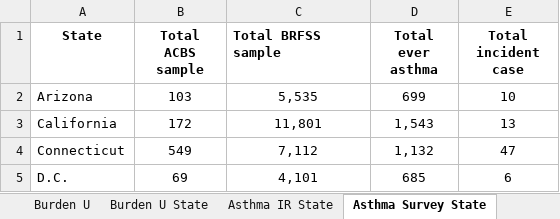
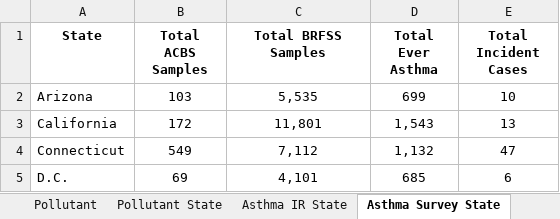
Before and after one commit to raedkm/TTI-BoD, an Excel workbook: Results/Tables-report/Demographics ver2.xlsx, sheet Asthma Survey State, drawn as a sheet; only a part is shown; values as stored, in another font and other column widths than the file's, no borders; the diff names each change by its address in the sheet, - before the commit and + after, or states it on an @@ line.

```diff
--- a/Results/Tables-report/Demographics ver2.xlsx (sheet Asthma Survey State)
+++ b/Results/Tables-report/Demographics ver2.xlsx (sheet Asthma Survey State)
-B1: Total ACBS sample
+B1: Total ACBS Samples
-C1: Total BRFSS sample
+C1: Total BRFSS Samples
-C1 alignment: left
+C1 alignment: center
-D1: Total ever asthma
+D1: Total Ever Asthma
-E1: Total incident case
+E1: Total Incident Cases
```
Also changed, not shown: sheet Burden U, sheet Pollutant, other sheet tabs, formulas that keep their value, 2 other files.
